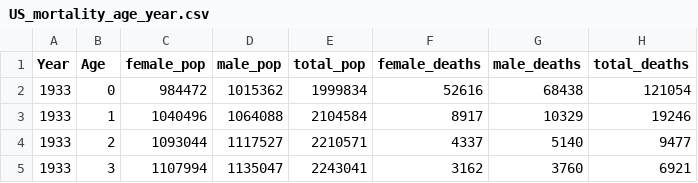
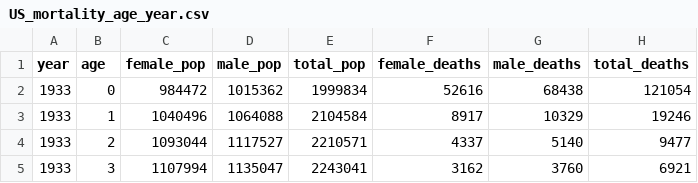
Before and after one commit to tomvogl/econ125, a CSV file: data/US_mortality_age_year.csv, drawn as a sheet; only a part is shown.

```diff
--- a/data/US_mortality_age_year.csv
+++ b/data/US_mortality_age_year.csv
@@ -1,2 +1,2 @@
-Year,Age,female_pop,male_pop,total_pop,female_deaths,male_deaths,total_deaths
+year,age,female_pop,male_pop,total_pop,female_deaths,male_deaths,total_deaths
 1933,0,984472,1015362,1999834,52616,68438,121054
```
